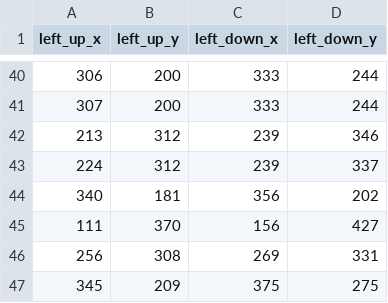
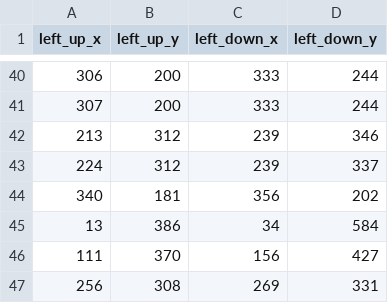
Before and after one commit to avni971/Image_proc_final, a CSV file: Exports/M43291-1-E-box.csv, drawn as a sheet; only a part is shown, gaps mark what is left out; the shorter side is filled out with more unchanged rows.

```diff
--- a/Exports/M43291-1-E-box.csv
+++ b/Exports/M43291-1-E-box.csv
@@ -44,2 +44,3 @@ left_up_x,left_up_y,left_down_x,left_down_y
 340,181,356,202
+13,386,34,584
 111,370,156,427
```
Also changed, not shown: 13 other files.
